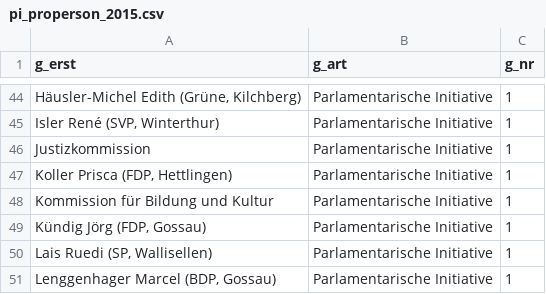
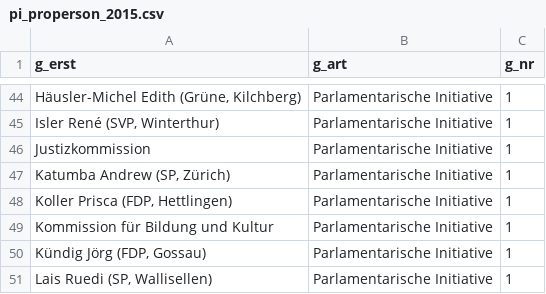
Before and after one commit to spatrice/kantonsrat_pi, a CSV file: pi_properson_2015.csv, drawn as a sheet; only a part is shown, gaps mark what is left out; the shorter side is filled out with more unchanged rows; the diff names each change by its address in the sheet, - before the commit and + after, or states it on an @@ line.

```diff
--- a/pi_properson_2015.csv
+++ b/pi_properson_2015.csv
+row 47: Katumba Andrew (SP, Zürich) | Parlamentarische Initiative | 1
```
Also changed, not shown: pi_name_2015.csv, pi_projahr.csv, 5 other files.
